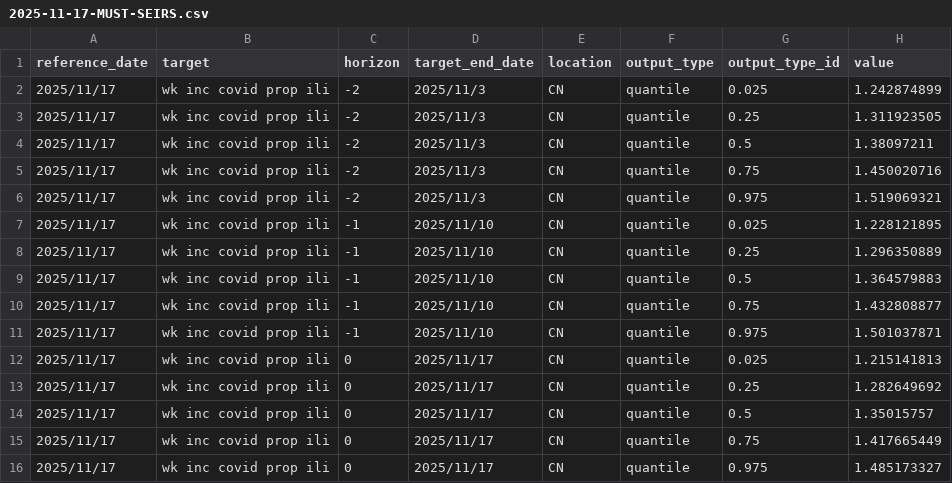
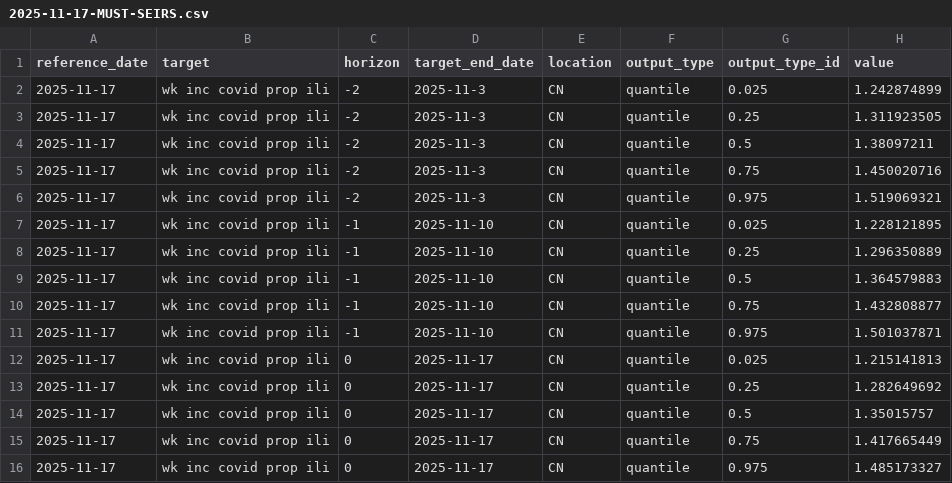
Before and after one commit to dailypartita/China-COVID-19-Forecast-Hub, a CSV file: model-output/MUST-SEIRS/2025-11-17-MUST-SEIRS.csv, drawn as a sheet.

```diff
--- a/model-output/MUST-SEIRS/2025-11-17-MUST-SEIRS.csv
+++ b/model-output/MUST-SEIRS/2025-11-17-MUST-SEIRS.csv
@@ -1,16 +1,16 @@
 reference_date,target,horizon,target_end_date,location,output_type,output_type_id,value
-2025/11/17,wk inc covid prop ili,-2,2025/11/3,CN,quantile,0.025,1.242874899
-2025/11/17,wk inc covid prop ili,-2,2025/11/3,CN,quantile,0.25,1.311923505
-2025/11/17,wk inc covid prop ili,-2,2025/11/3,CN,quantile,0.5,1.38097211
-2025/11/17,wk inc covid prop ili,-2,2025/11/3,CN,quantile,0.75,1.450020716
-2025/11/17,wk inc covid prop ili,-2,2025/11/3,CN,quantile,0.975,1.519069321
-2025/11/17,wk inc covid prop ili,-1,2025/11/10,CN,quantile,0.025,1.228121895
-2025/11/17,wk inc covid prop ili,-1,2025/11/10,CN,quantile,0.25,1.296350889
-2025/11/17,wk inc covid prop ili,-1,2025/11/10,CN,quantile,0.5,1.364579883
-2025/11/17,wk inc covid prop ili,-1,2025/11/10,CN,quantile,0.75,1.432808877
-2025/11/17,wk inc covid prop ili,-1,2025/11/10,CN,quantile,0.975,1.501037871
-2025/11/17,wk inc covid prop ili,0,2025/11/17,CN,quantile,0.025,1.215141813
-2025/11/17,wk inc covid prop ili,0,2025/11/17,CN,quantile,0.25,1.282649692
-2025/11/17,wk inc covid prop ili,0,2025/11/17,CN,quantile,0.5,1.35015757
-2025/11/17,wk inc covid prop ili,0,2025/11/17,CN,quantile,0.75,1.417665449
-2025/11/17,wk inc covid prop ili,0,2025/11/17,CN,quantile,0.975,1.485173327
+2025-11-17,wk inc covid prop ili,-2,2025-11-3,CN,quantile,0.025,1.242874899
+2025-11-17,wk inc covid prop ili,-2,2025-11-3,CN,quantile,0.25,1.311923505
+2025-11-17,wk inc covid prop ili,-2,2025-11-3,CN,quantile,0.5,1.38097211
+2025-11-17,wk inc covid prop ili,-2,2025-11-3,CN,quantile,0.75,1.450020716
+2025-11-17,wk inc covid prop ili,-2,2025-11-3,CN,quantile,0.975,1.519069321
+2025-11-17,wk inc covid prop ili,-1,2025-11-10,CN,quantile,0.025,1.228121895
+2025-11-17,wk inc covid prop ili,-1,2025-11-10,CN,quantile,0.25,1.296350889
+2025-11-17,wk inc covid prop ili,-1,2025-11-10,CN,quantile,0.5,1.364579883
+2025-11-17,wk inc covid prop ili,-1,2025-11-10,CN,quantile,0.75,1.432808877
+2025-11-17,wk inc covid prop ili,-1,2025-11-10,CN,quantile,0.975,1.501037871
+2025-11-17,wk inc covid prop ili,0,2025-11-17,CN,quantile,0.025,1.215141813
+2025-11-17,wk inc covid prop ili,0,2025-11-17,CN,quantile,0.25,1.282649692
+2025-11-17,wk inc covid prop ili,0,2025-11-17,CN,quantile,0.5,1.35015757
+2025-11-17,wk inc covid prop ili,0,2025-11-17,CN,quantile,0.75,1.417665449
+2025-11-17,wk inc covid prop ili,0,2025-11-17,CN,quantile,0.975,1.485173327
```
Also changed, not shown: 2 other files.
